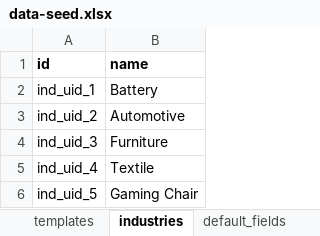
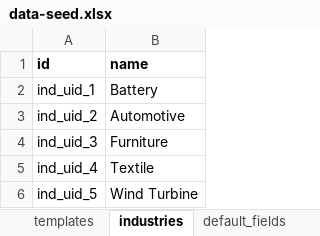
Before and after one commit to easinrobin/seed-migration-poc, an Excel workbook: src/seed/seed-data/excel/data-seed.xlsx, sheet industries, drawn as a sheet; values as stored, in another font and other column widths than the file's, no borders; the diff names each change by its address in the sheet, - before the commit and + after, or states it on an @@ line.

```diff
--- a/src/seed/seed-data/excel/data-seed.xlsx (sheet industries)
+++ b/src/seed/seed-data/excel/data-seed.xlsx (sheet industries)
-B6 (name): Gaming Chair
+B6 (name): Wind Turbine
```
Also changed, not shown: sheet default_fields, sheet templates, 10 other files.
